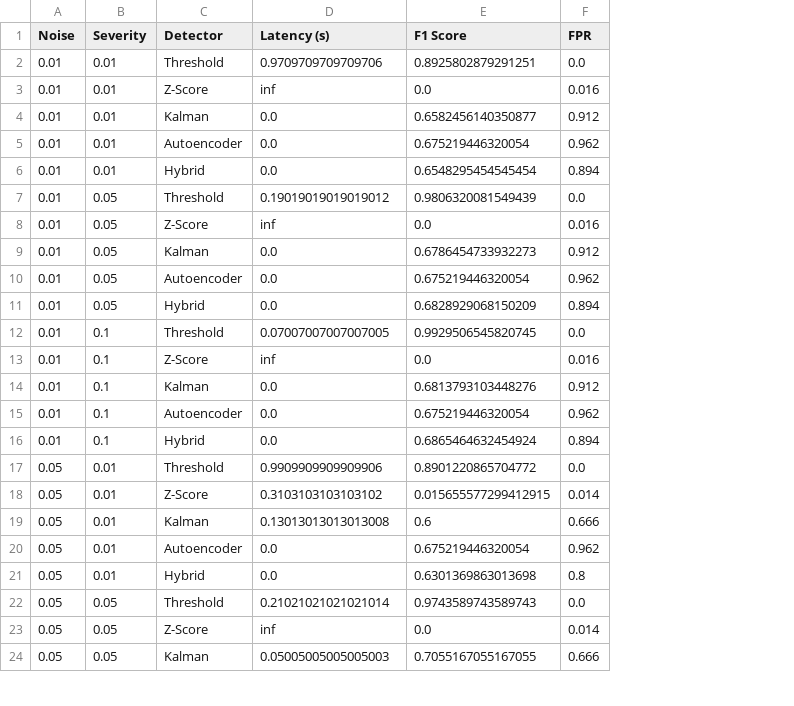
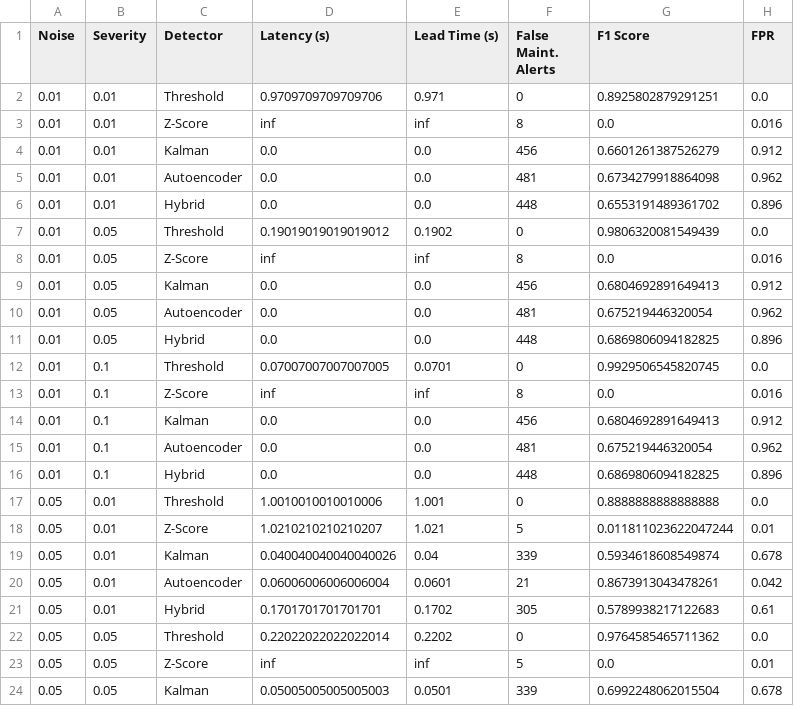
Before and after one commit to Devblaze14/Sensor_fault_detection, a CSV file: experiment_results.csv, drawn as a sheet; only a part is shown; addresses are those after the commit; the diff covers the shown part only; the diff names each change by its address in the sheet, - before the commit and + after, or states it on an @@ line.

```diff
--- a/experiment_results.csv
+++ b/experiment_results.csv
+column E (Lead Time (s)), rows 2-24: 0.971 | inf | 0.0 | 0.0 | 0.0 | 0.1902 | inf | 0.0 | 0.0 | 0.0 | 0.0701 | inf | 0.0 | 0.0 | 0.0 | 1.001 | 1.021 | 0.04 | 0.0601 | 0.1702 | 0.2202 | inf | 0.0501
+column F (False Maint. Alerts), rows 2-24: 0 | 8 | 456 | 481 | 448 | 0 | 8 | 456 | 481 | 448 | 0 | 8 | 456 | 481 | 448 | 0 | 5 | 339 | 21 | 305 | 0 | 5 | 339
-G4 (F1 Score): 0.6582456140350877
+G4 (F1 Score): 0.6601261387526279
-G5 (F1 Score): 0.675219446320054
+G5 (F1 Score): 0.6734279918864098
-G6 (F1 Score): 0.6548295454545454
+G6 (F1 Score): 0.6553191489361702
-H6 (FPR): 0.894
+H6 (FPR): 0.896
-G9 (F1 Score): 0.6786454733932273
+G9 (F1 Score): 0.6804692891649413
-G11 (F1 Score): 0.6828929068150209
+G11 (F1 Score): 0.6869806094182825
-H11 (FPR): 0.894
+H11 (FPR): 0.896
-G14 (F1 Score): 0.6813793103448276
+G14 (F1 Score): 0.6804692891649413
-G16 (F1 Score): 0.6865464632454924
+G16 (F1 Score): 0.6869806094182825
-H16 (FPR): 0.894
+H16 (FPR): 0.896
-D17 (Latency (s)): 0.9909909909909906
+D17 (Latency (s)): 1.0010010010010006
-G17 (F1 Score): 0.8901220865704772
+G17 (F1 Score): 0.8888888888888888
-D18 (Latency (s)): 0.3103103103103102
+D18 (Latency (s)): 1.0210210210210207
-G18 (F1 Score): 0.015655577299412915
+G18 (F1 Score): 0.011811023622047244
-H18 (FPR): 0.014
+H18 (FPR): 0.01
-D19 (Latency (s)): 0.13013013013013008
+D19 (Latency (s)): 0.040040040040040026
-G19 (F1 Score): 0.6
+G19 (F1 Score): 0.5934618608549874
-H19 (FPR): 0.666
+H19 (FPR): 0.678
-D20 (Latency (s)): 0.0
+D20 (Latency (s)): 0.06006006006006004
-G20 (F1 Score): 0.675219446320054
+G20 (F1 Score): 0.8673913043478261
-H20 (FPR): 0.962
+H20 (FPR): 0.042
-D21 (Latency (s)): 0.0
+D21 (Latency (s)): 0.1701701701701701
-G21 (F1 Score): 0.6301369863013698
+G21 (F1 Score): 0.5789938217122683
-H21 (FPR): 0.8
+H21 (FPR): 0.61
-D22 (Latency (s)): 0.21021021021021014
+D22 (Latency (s)): 0.22022022022022014
-G22 (F1 Score): 0.9743589743589743
+G22 (F1 Score): 0.9764585465711362
-H23 (FPR): 0.014
+H23 (FPR): 0.01
-G24 (F1 Score): 0.7055167055167055
+G24 (F1 Score): 0.6992248062015504
-H24 (FPR): 0.666
+H24 (FPR): 0.678
```
Also changed, not shown: 47 edited cells elsewhere in this file, 14 other files.
